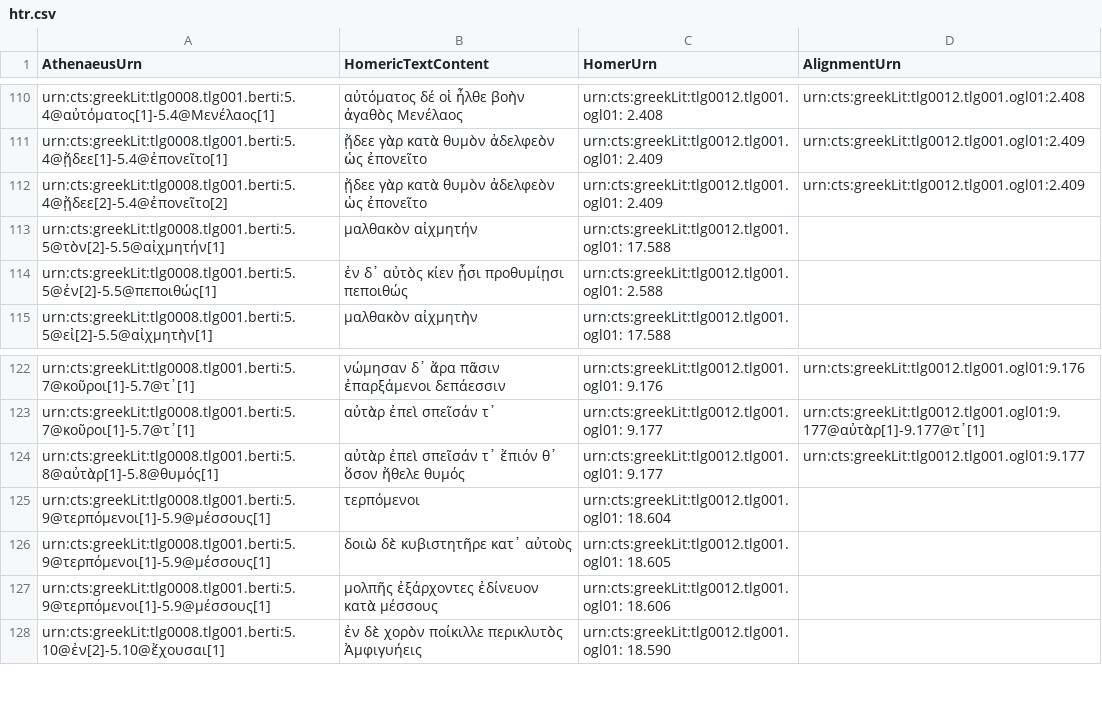
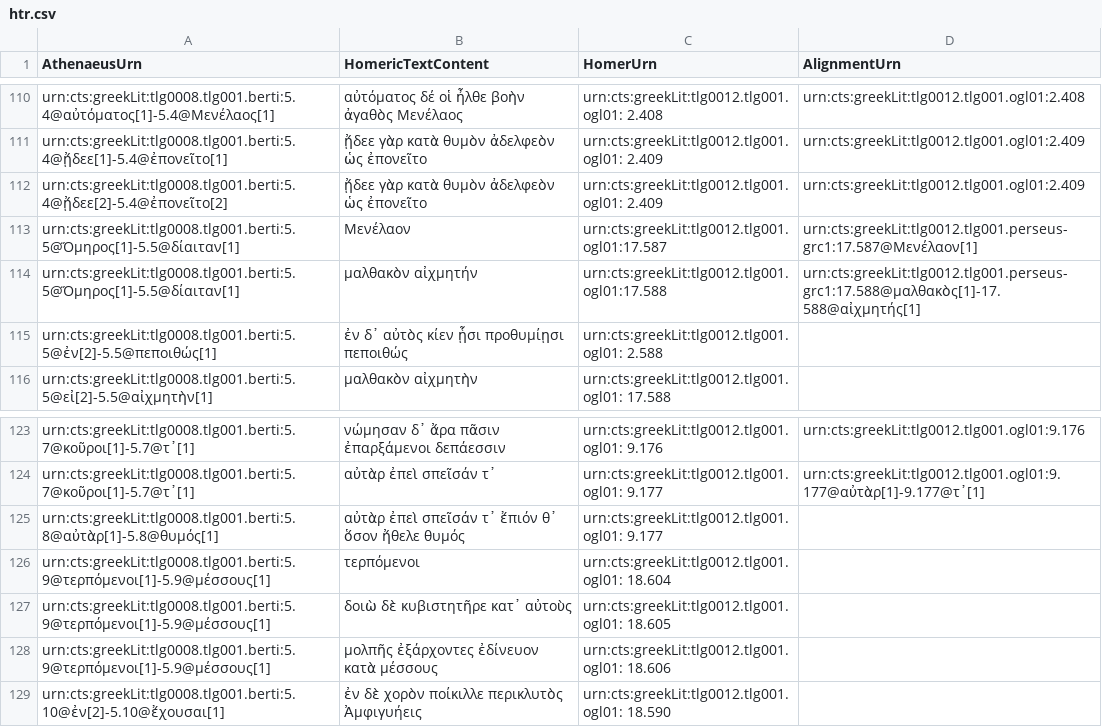
Before and after one commit to DigitalAthenaeus/homeric-reuse, a CSV file: tabular-data/htr.csv, drawn as a sheet; only a part is shown, gaps mark what is left out.

Commit message:
Update htr.csv

```diff
--- a/tabular-data/htr.csv
+++ b/tabular-data/htr.csv
@@ -112,3 +112,4 @@
 "urn:cts:greekLit:tlg0008.tlg001.berti:5.4@ᾔδεε[2]-5.4@ἐπονεῖτο[2]", "ᾔδεε γὰρ κατὰ θυμὸν ἀδελφεὸν ὡς ἐπονεῖτο", "urn:cts:greekLit:tlg0012.tlg001.ogl01: 2.409","urn:cts:greekLit:tlg0012.tlg001.ogl01:2.409"
-"urn:cts:greekLit:tlg0008.tlg001.berti:5.5@τὸν[2]-5.5@αἰχμητήν[1]", "μαλθακὸν αἰχμητήν", "urn:cts:greekLit:tlg0012.tlg001.ogl01: 17.588",""
+"urn:cts:greekLit:tlg0008.tlg001.berti:5.5@Ὅμηρος[1]-5.5@δίαιταν[1]","Μενέλαον","urn:cts:greekLit:tlg0012.tlg001.ogl01:17.587","urn:cts:greekLit:tlg0012.tlg001.perseus-grc1:17.587@Μενέλαον[1]"
+"urn:cts:greekLit:tlg0008.tlg001.berti:5.5@Ὅμηρος[1]-5.5@δίαιταν[1]","μαλθακὸν αἰχμητήν","urn:cts:greekLit:tlg0012.tlg001.ogl01:17.588","urn:cts:greekLit:tlg0012.tlg001.perseus-grc1:17.588@μαλθακὸς[1]-17.588@αἰχμητής[1]"
 "urn:cts:greekLit:tlg0008.tlg001.berti:5.5@ἐν[2]-5.5@πεποιθώς[1]", "ἐν δ᾽ αὐτὸς κίεν ᾗσι προθυμίῃσι πεποιθώς", "urn:cts:greekLit:tlg0012.tlg001.ogl01: 2.588",""
@@ -123,3 +124,3 @@
 "urn:cts:greekLit:tlg0008.tlg001.berti:5.7@κοῦροι[1]-5.7@τ᾽[1]", "αὐτὰρ ἐπεὶ σπεῖσάν τ᾽", "urn:cts:greekLit:tlg0012.tlg001.ogl01: 9.177","urn:cts:greekLit:tlg0012.tlg001.ogl01:9.177@αὐτὰρ[1]-9.177@τ᾽[1]"
-"urn:cts:greekLit:tlg0008.tlg001.berti:5.8@αὐτὰρ[1]-5.8@θυμός[1]", "αὐτὰρ ἐπεὶ σπεῖσάν τ᾽ ἔπιόν θ᾽ ὅσον ἤθελε θυμός", "urn:cts:greekLit:tlg0012.tlg001.ogl01: 9.177","urn:cts:greekLit:tlg0012.tlg001.ogl01:9.177"
+"urn:cts:greekLit:tlg0008.tlg001.berti:5.8@αὐτὰρ[1]-5.8@θυμός[1]", "αὐτὰρ ἐπεὶ σπεῖσάν τ᾽ ἔπιόν θ᾽ ὅσον ἤθελε θυμός", "urn:cts:greekLit:tlg0012.tlg001.ogl01: 9.177",""
 "urn:cts:greekLit:tlg0008.tlg001.berti:5.9@τερπόμενοι[1]-5.9@μέσσους[1]", "τερπόμενοι", "urn:cts:greekLit:tlg0012.tlg001.ogl01: 18.604",""
```
